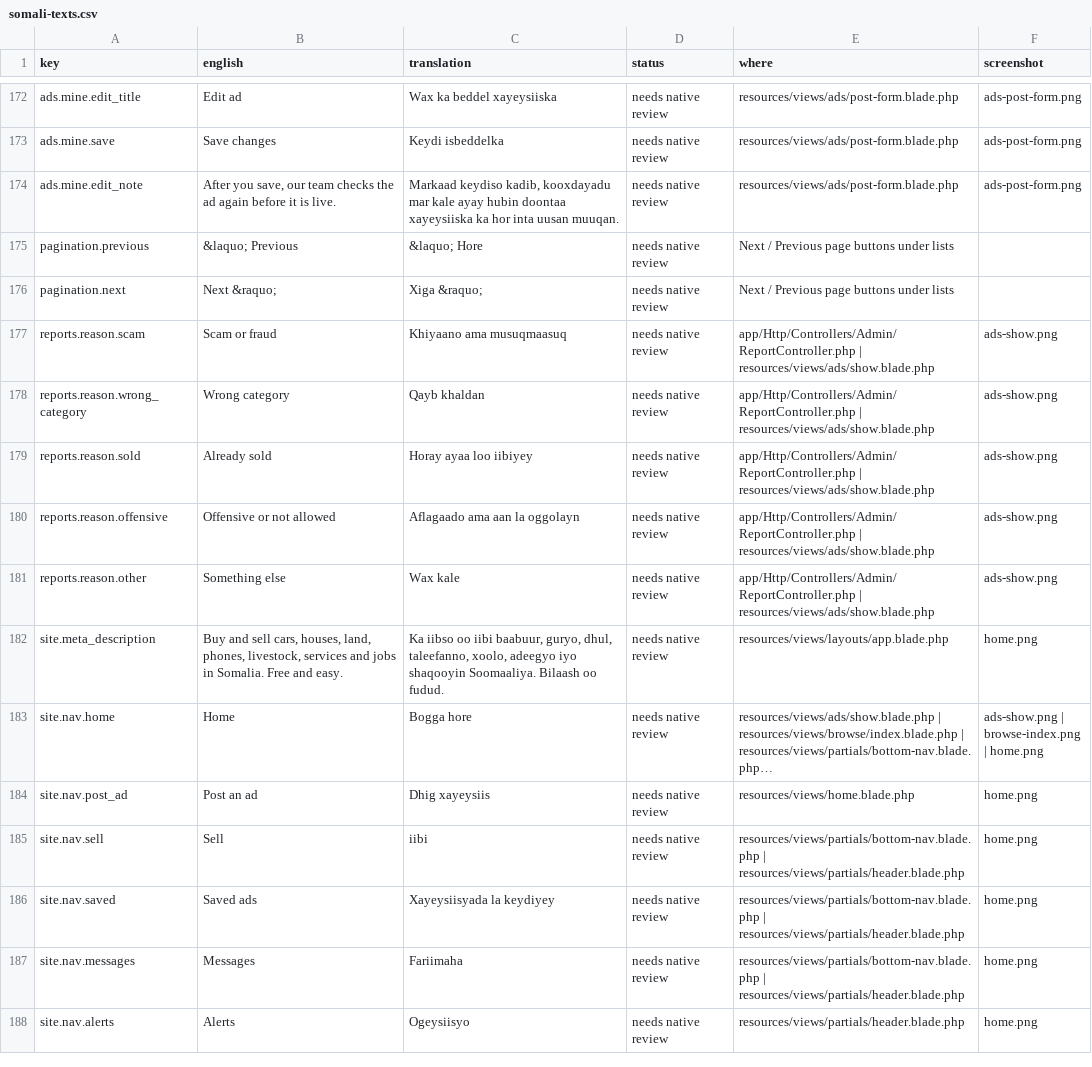
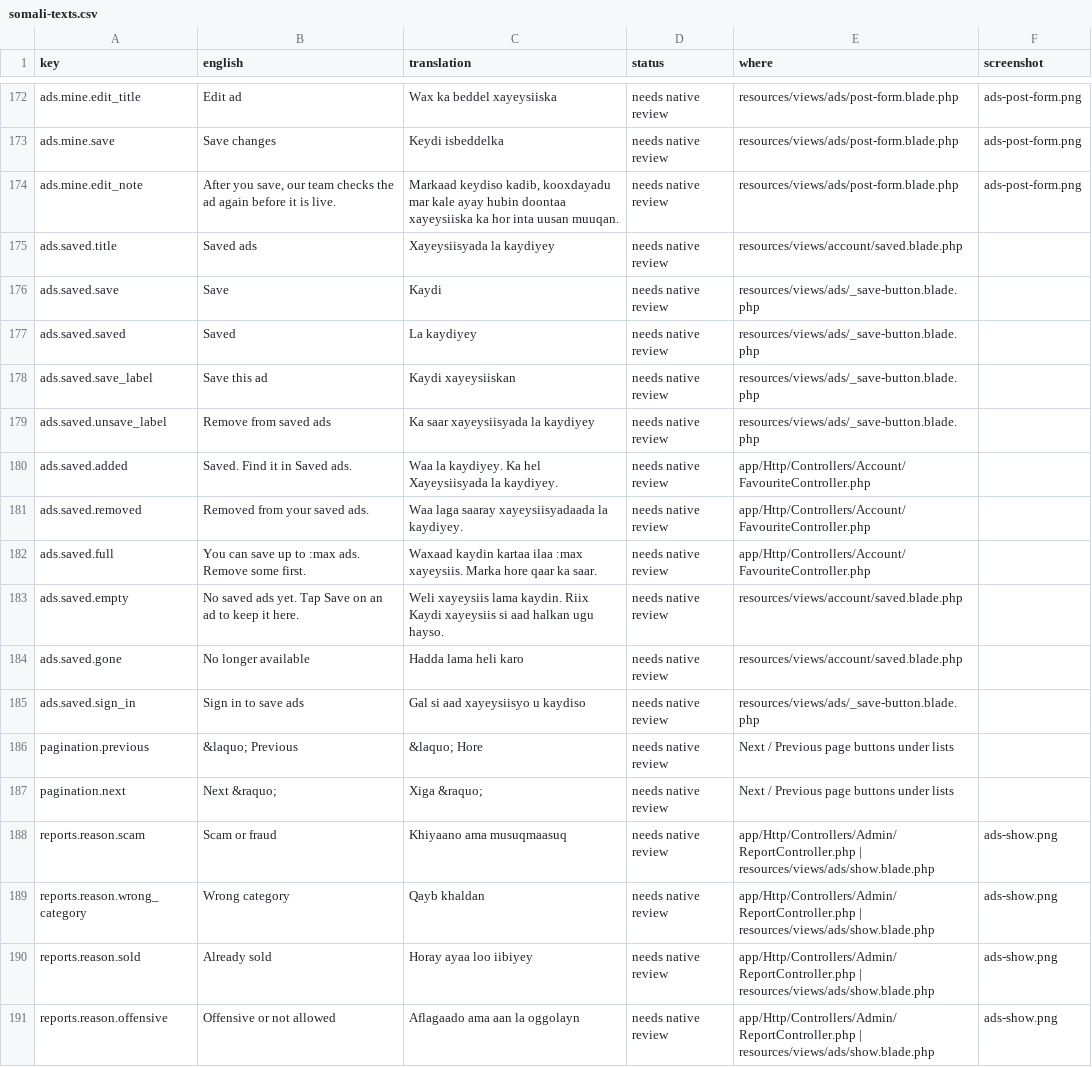
Before and after one commit to kulmiss/iibsom, a CSV file: docs/somali-review/somali-texts.csv, drawn as a sheet; only a part is shown, gaps mark what is left out; the shorter side is filled out with more unchanged rows; long unchanged cells end in …; the diff names each change by its address in the sheet, - before the commit and + after, or states it on an @@ line.

```diff
--- a/docs/somali-review/somali-texts.csv
+++ b/docs/somali-review/somali-texts.csv
+row 175: ads.saved.title | Saved ads | Xayeysiisyada la kaydiyey | needs native review | resources/views/account/saved.blade.php
+row 176: ads.saved.save | Save | Kaydi | needs native review | resources/views/ads/_save-button.blade.php
+row 177: ads.saved.saved | Saved | La kaydiyey | needs native review | resources/views/ads/_save-button.blade.php
+row 178: ads.saved.save_label | Save this ad | Kaydi xayeysiiskan | needs native review | resources/views/ads/_save-button.blade.php
+row 179: ads.saved.unsave_label | Remove from saved ads | Ka saar xayeysiisyada la kaydiyey | needs native review | resources/views/ads/_save-button.blade.php
+row 180: ads.saved.added | Saved. Find it in Saved ads. | Waa la kaydiyey. Ka hel Xayeysiisyada la kaydiyey. | needs native review | app/Http/Controllers/Account/FavouriteController.php
+row 181: ads.saved.removed | Removed from your saved ads. | Waa laga saaray xayeysiisyadaada la kaydiyey. | needs native review | app/Http/Controllers/Account/FavouriteController.php
+row 182: ads.saved.full | You can save up to :max ads. Remove some first. | Waxaad kaydin kartaa ilaa :max xayeysiis. Marka hore qaar ka saar. | needs native review | app/Http/Controllers/Account/FavouriteController.php
+row 183: ads.saved.empty | No saved ads yet. Tap Save on an ad to keep it here. | Weli xayeysiis lama kaydin. Riix Kaydi xayeysiis si aad halkan ugu hayso. | needs native review | resources/views/account/saved.blade.php
+row 184: ads.saved.gone | No longer available | Hadda lama heli karo | needs native review | resources/views/account/saved.blade.php
+row 185: ads.saved.sign_in | Sign in to save ads | Gal si aad xayeysiisyo u kaydiso | needs native review | resources/views/ads/_save-button.blade.php
```
Also changed, not shown: 19 other files.
